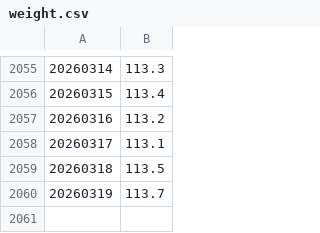
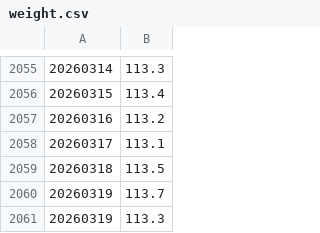
Before and after one commit to MarkStringer/walk, a CSV file: weight.csv, drawn as a sheet; only a part is shown, gaps mark what is left out.

Commit message:
Add walks and weight loss

```diff
--- a/weight.csv
+++ b/weight.csv
@@ -2060 +2060,2 @@
 20260319	113.7
+20260319	113.3
```
